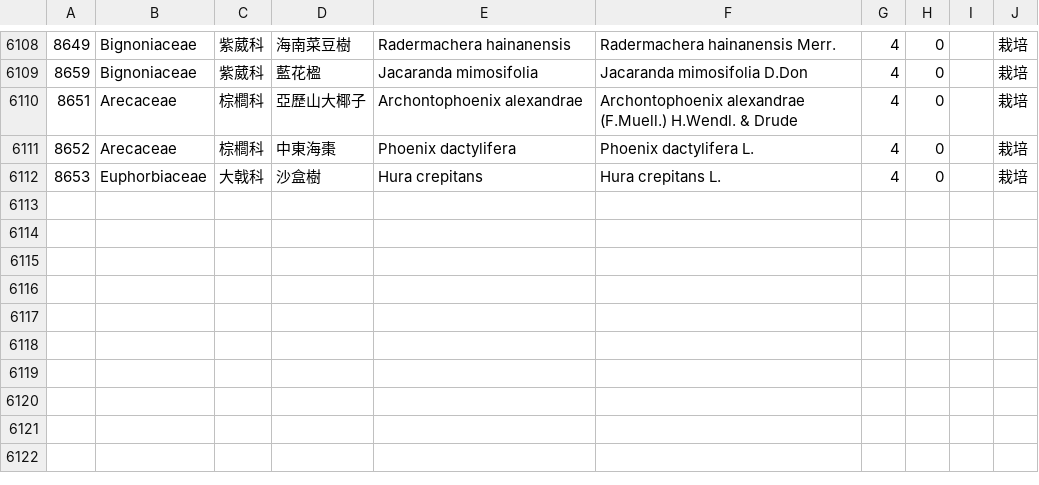
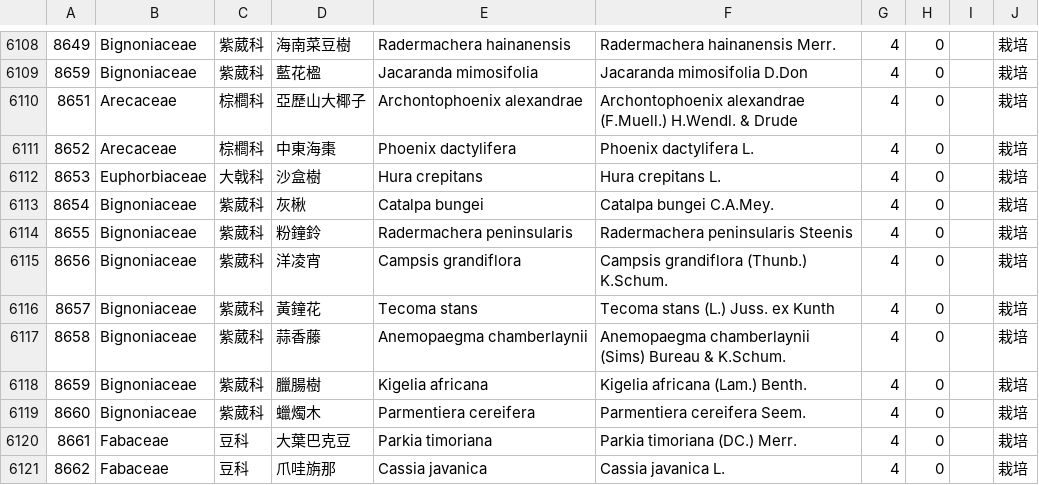
Before and after one commit to TaiBON/checklister, a CSV file: data/twnamelist_pg.csv, drawn as a sheet; only a part is shown, gaps mark what is left out; the diff names each change by its address in the sheet, - before the commit and + after, or states it on an @@ line.

```diff
--- a/data/twnamelist_pg.csv
+++ b/data/twnamelist_pg.csv
+row 6113: 8654 | Bignoniaceae | 紫葳科 | 灰楸 | Catalpa bungei | Catalpa bungei C.A.Mey. | 4 | 0 |  | 栽培
+row 6114: 8655 | Bignoniaceae | 紫葳科 | 粉鐘鈴 | Radermachera peninsularis | Radermachera peninsularis Steenis | 4 | 0 |  | 栽培
+row 6115: 8656 | Bignoniaceae | 紫葳科 | 洋凌宵 | Campsis grandiflora | Campsis grandiflora (Thunb.) K.Schum. | 4 | 0 |  | 栽培
+row 6116: 8657 | Bignoniaceae | 紫葳科 | 黃鐘花 | Tecoma stans | Tecoma stans (L.) Juss. ex Kunth | 4 | 0 |  | 栽培
+row 6117: 8658 | Bignoniaceae | 紫葳科 | 蒜香藤 | Anemopaegma chamberlaynii | Anemopaegma chamberlaynii (Sims) Bureau & K.Schum. | 4 | 0 |  | 栽培
+row 6118: 8659 | Bignoniaceae | 紫葳科 | 臘腸樹 | Kigelia africana | Kigelia africana (Lam.) Benth. | 4 | 0 |  | 栽培
+row 6119: 8660 | Bignoniaceae | 紫葳科 | 蠟燭木 | Parmentiera cereifera | Parmentiera cereifera Seem. | 4 | 0 |  | 栽培
+row 6120: 8661 | Fabaceae | 豆科 | 大葉巴克豆 | Parkia timoriana | Parkia timoriana (DC.) Merr. | 4 | 0 |  | 栽培
+row 6121: 8662 | Fabaceae | 豆科 | 爪哇旃那 | Cassia javanica | Cassia javanica L. | 4 | 0 |  | 栽培
```
Also changed, not shown: 2 other files.
